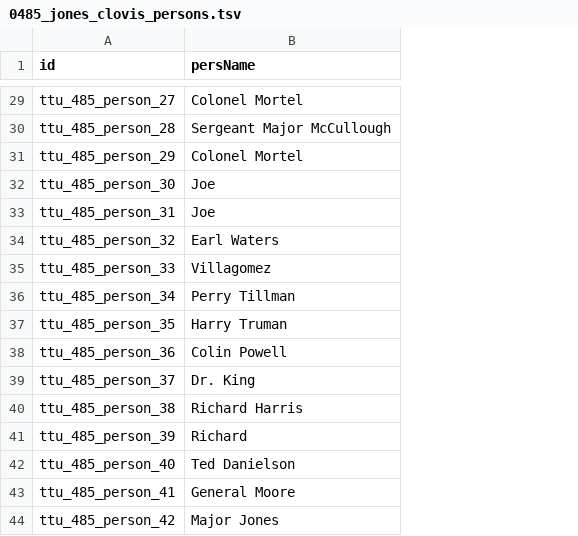
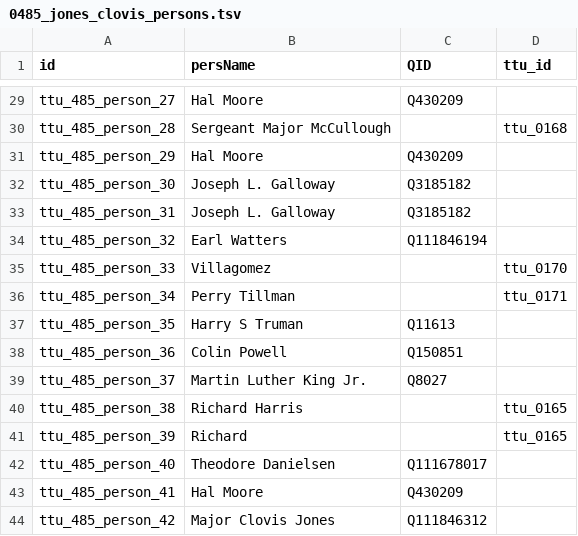
Before and after one commit to Dartmouth-Digital-History-Initiative/VNCA-Encoding, a TSV file: tsv/0485_jones_clovis_persons.tsv, drawn as a sheet; only a part is shown, gaps mark what is left out; the diff covers the shown part only; the diff names each change by its address in the sheet, - before the commit and + after, or states it on an @@ line.

Commit message:
Update 0485_jones_clovis_persons.tsv

```diff
--- a/tsv/0485_jones_clovis_persons.tsv
+++ b/tsv/0485_jones_clovis_persons.tsv
+column C (QID), rows 29-44: Q430209 |  | Q430209 | Q3185182 | Q3185182 | Q111846194 |  |  | Q11613 | Q150851 | Q8027 |  |  | Q111678017 | Q430209 | Q111846312
+column D (ttu_id), rows 30-41: ttu_0168 |  |  |  |  | ttu_0170 | ttu_0171 |  |  |  | ttu_0165 | ttu_0165
-B29 (persName): Colonel Mortel
+B29 (persName): Hal Moore
-B31 (persName): Colonel Mortel
+B31 (persName): Hal Moore
-B32:B33 (persName): Joe
+B32:B33 (persName): Joseph L. Galloway
-B34 (persName): Earl Waters
+B34 (persName): Earl Watters
-B37 (persName): Harry Truman
+B37 (persName): Harry S Truman
-B39 (persName): Dr. King
+B39 (persName): Martin Luther King Jr.
-B42 (persName): Ted Danielson
+B42 (persName): Theodore Danielsen
-B43 (persName): General Moore
+B43 (persName): Hal Moore
-B44 (persName): Major Jones
+B44 (persName): Major Clovis Jones
```
Also changed, not shown: 20 edited cells elsewhere in this file.
